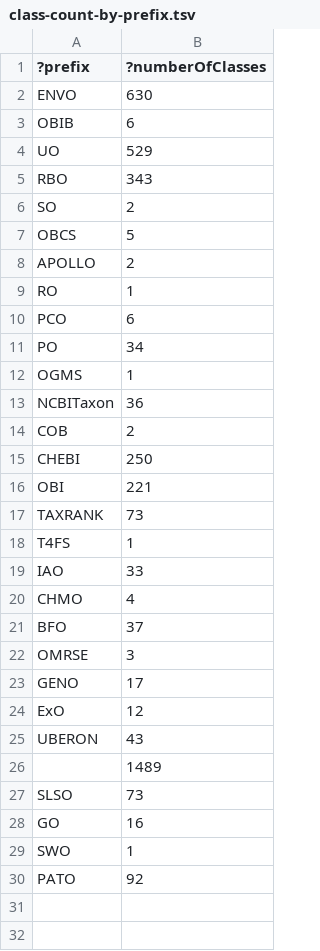
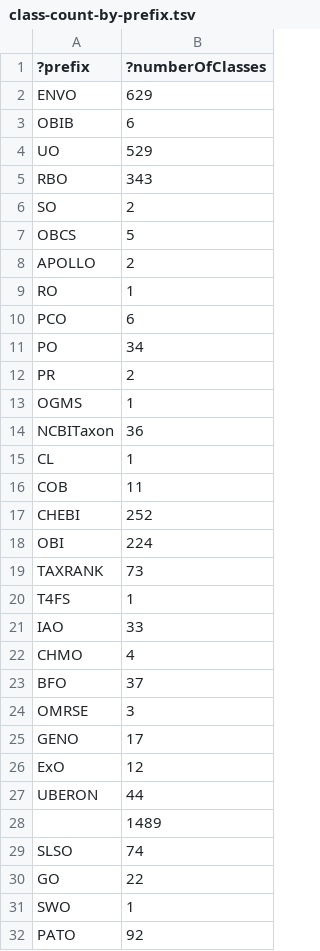
Before and after one commit to nasa/LSDAO, a TSV file: src/ontology/reports/class-count-by-prefix.tsv, drawn as a sheet.

```diff
--- a/src/ontology/reports/class-count-by-prefix.tsv
+++ b/src/ontology/reports/class-count-by-prefix.tsv
@@ -1,3 +1,3 @@
 ?prefix	?numberOfClasses
-"ENVO"	630
+"ENVO"	629
 "OBIB"	6
@@ -11,7 +11,9 @@
 "PO"	34
+"PR"	2
 "OGMS"	1
 "NCBITaxon"	36
-"COB"	2
-"CHEBI"	250
-"OBI"	221
+"CL"	1
+"COB"	11
+"CHEBI"	252
+"OBI"	224
 "TAXRANK"	73
@@ -24,6 +26,6 @@
 "ExO"	12
-"UBERON"	43
+"UBERON"	44
 ""	1489
-"SLSO"	73
-"GO"	16
+"SLSO"	74
+"GO"	22
 "SWO"	1
```
Also changed, not shown: src/ontology/reports/obsoletes.tsv, src/ontology/reports/xrefs.tsv, 37 other files.
